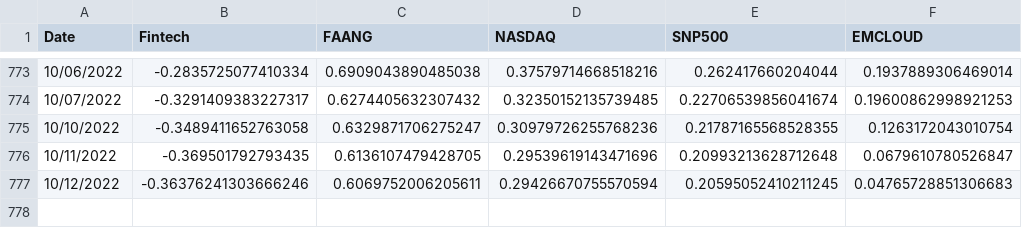
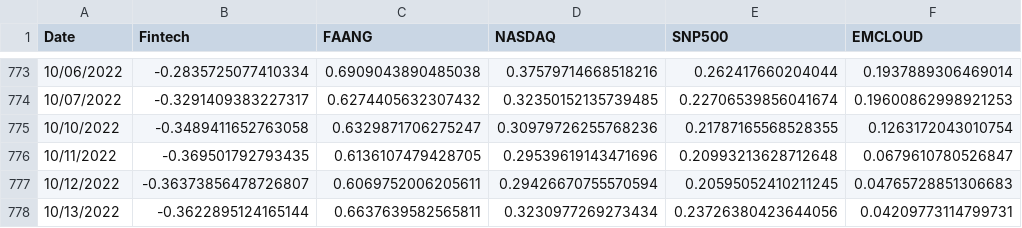
Before and after one commit to AmieRamie/findex, a CSV file: Indexes3Y.csv, drawn as a sheet; only a part is shown, gaps mark what is left out.

Commit message:
committing files

```diff
--- a/Indexes3Y.csv
+++ b/Indexes3Y.csv
@@ -776,2 +776,3 @@ Date,Fintech,FAANG,NASDAQ,SNP500,EMCLOUD
 10/11/2022,-0.369501792793435,0.6136107479428705,0.29539619143471696,0.20993213628712648,0.0679610780526847
-10/12/2022,-0.36376241303666246,0.6069752006205611,0.29426670755570594,0.20595052410211245,0.04765728851306683
+10/12/2022,-0.36373856478726807,0.6069752006205611,0.29426670755570594,0.20595052410211245,0.04765728851306683
+10/13/2022,-0.3622895124165144,0.6637639582565811,0.3230977269273434,0.23726380423644056,0.04209773114799731
```
